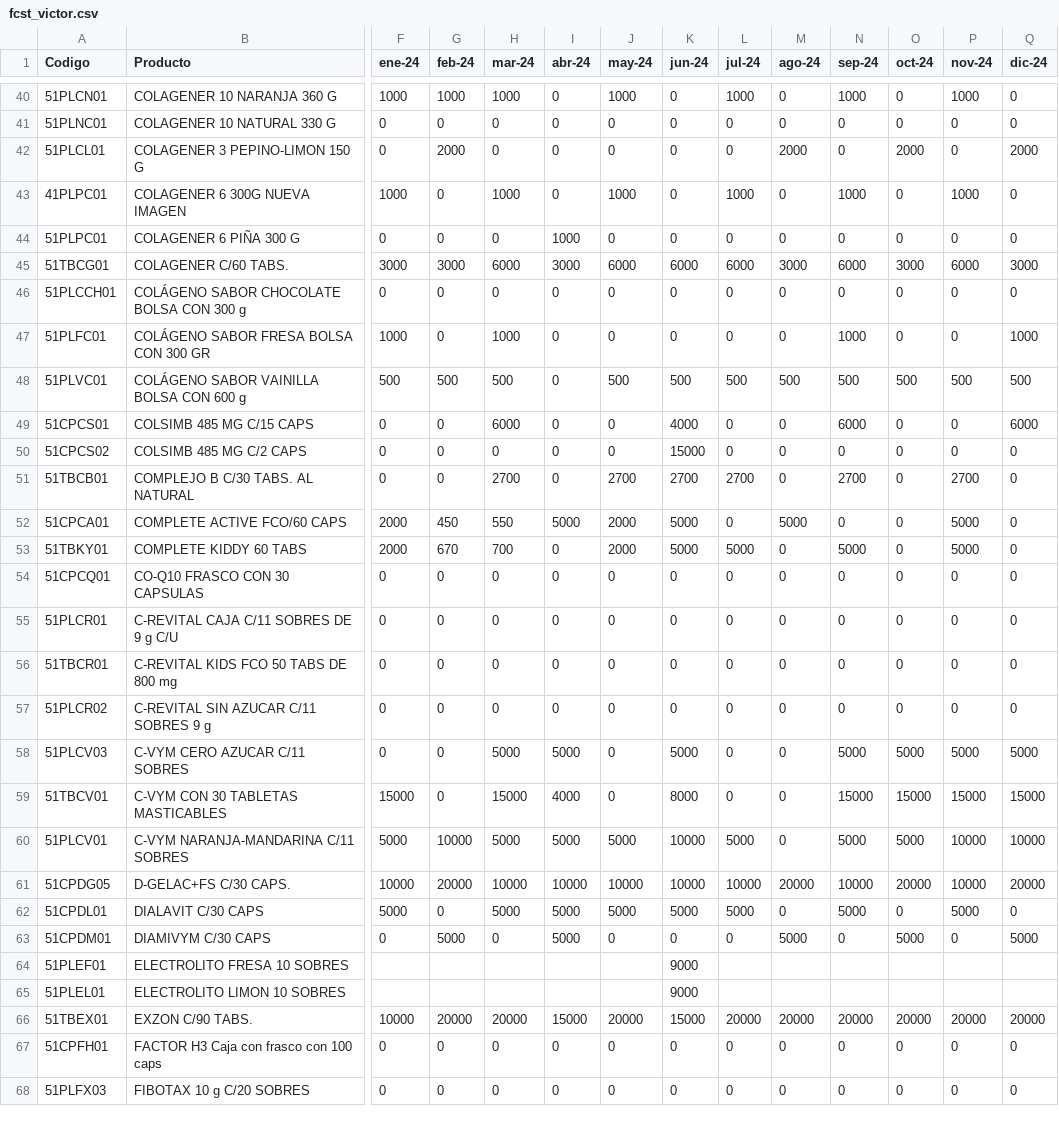
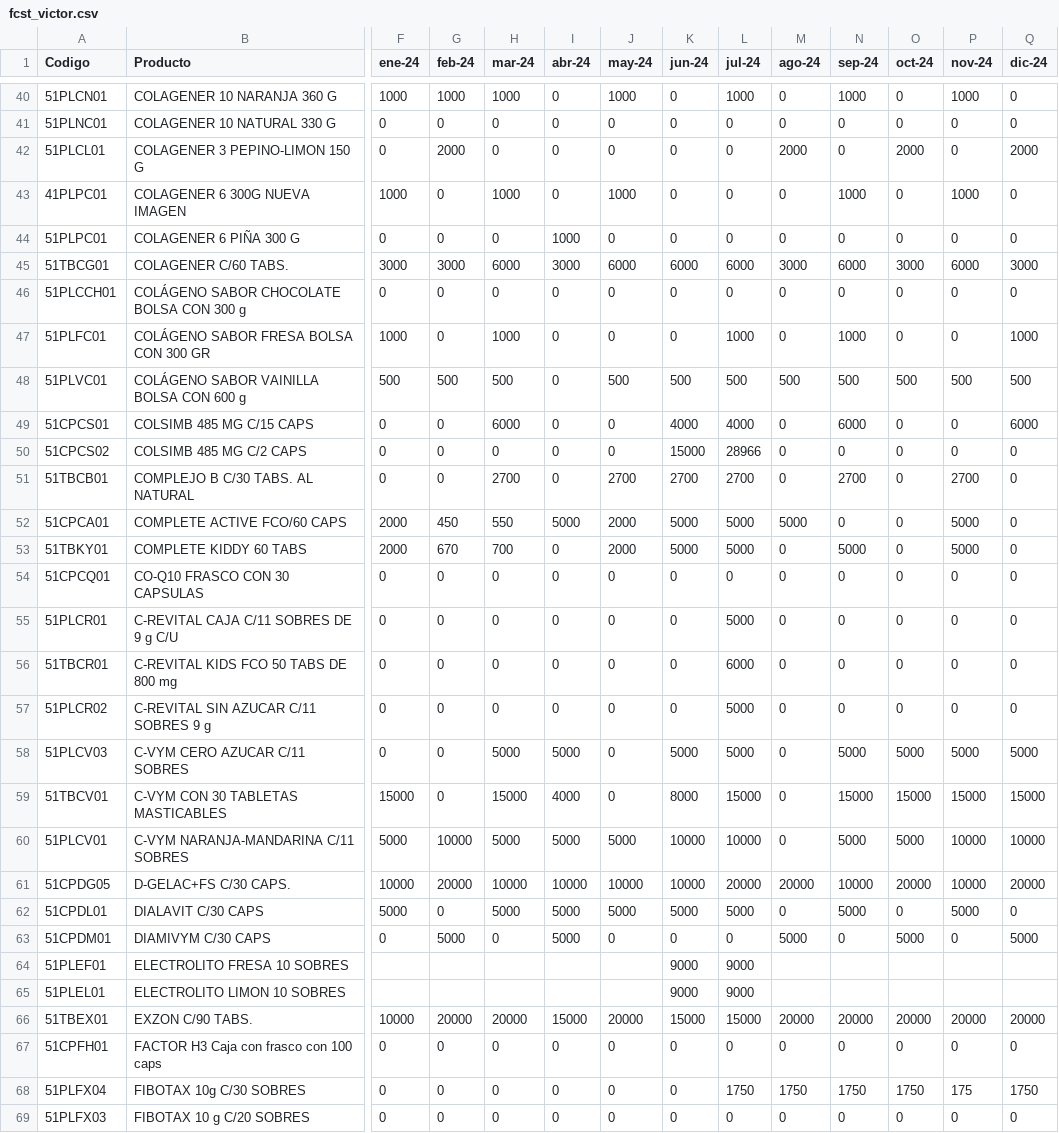
Before and after one commit to Geratano/Farmiral, a CSV file: fcst_victor.csv, drawn as a sheet; only a part is shown, gaps mark what is left out; rows hold the shown columns only; the diff covers the shown part only; the diff names each change by its address in the sheet, - before the commit and + after, or states it on an @@ line.

```diff
--- a/fcst_victor.csv
+++ b/fcst_victor.csv
-L43 (jul-24): 1000
+L43 (jul-24): 0
-L47 (jul-24): 0
+L47 (jul-24): 1000
-L49 (jul-24): 0
+L49 (jul-24): 4000
-L50 (jul-24): 0
+L50 (jul-24): 28966
-L52 (jul-24): 0
+L52 (jul-24): 5000
-L55 (jul-24): 0
+L55 (jul-24): 5000
-L56 (jul-24): 0
+L56 (jul-24): 6000
-L57:L58 (jul-24): 0
+L57:L58 (jul-24): 5000
-L59 (jul-24): 0
+L59 (jul-24): 15000
-L60 (jul-24): 5000
+L60 (jul-24): 10000
-L61 (jul-24): 10000
+L61 (jul-24): 20000
-L64:L65 (jul-24): (empty)
+L64:L65 (jul-24): 9000
-L66 (jul-24): 20000
+L66 (jul-24): 15000
+row 68: 51PLFX04 | FIBOTAX 10g C/30 SOBRES | 0 | 0 | 0 | 0 | 0 | 0 | 1750 | 1750 | 1750 | 1750 | 175 | 1750
```
Also changed, not shown: 51 edited cells elsewhere in this file.
